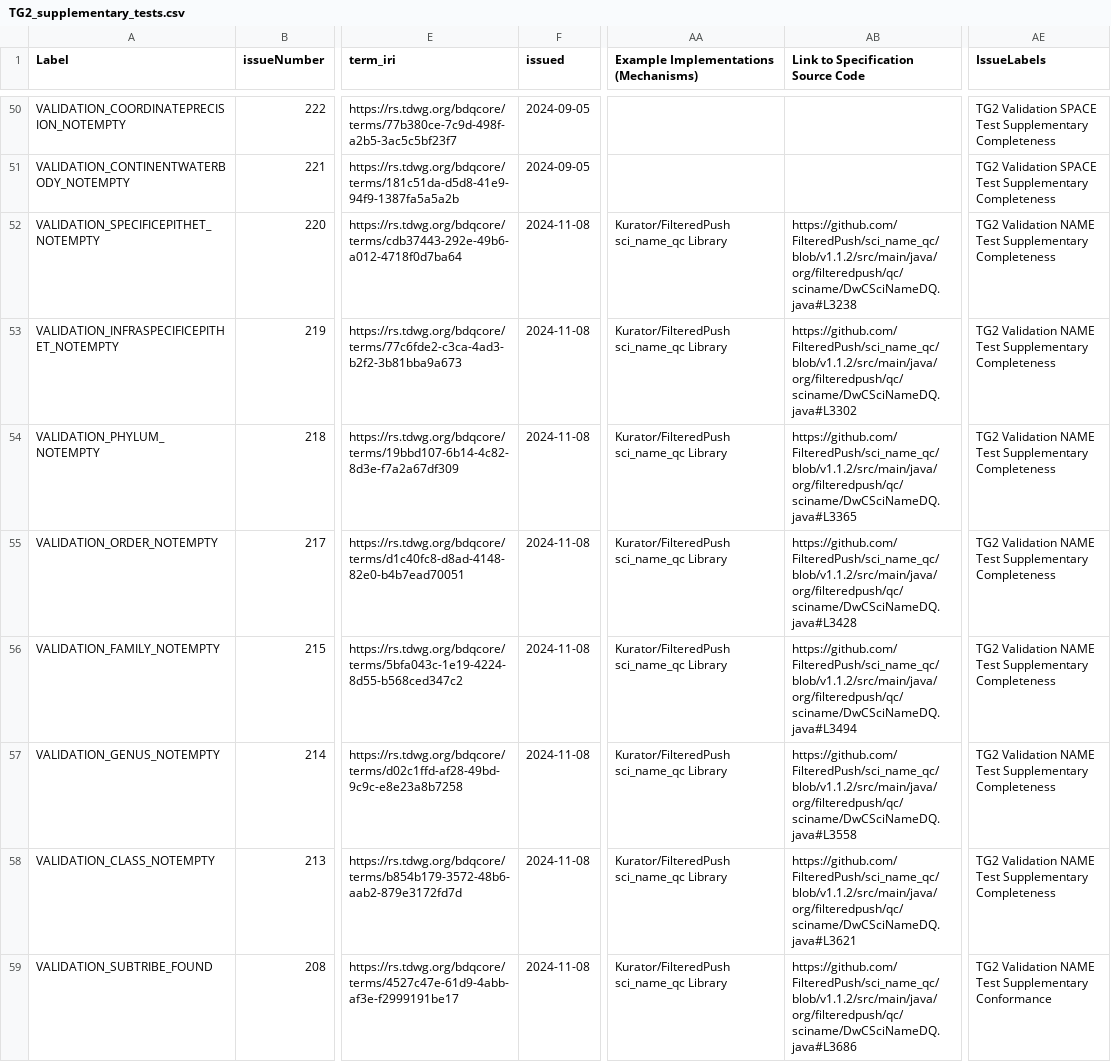
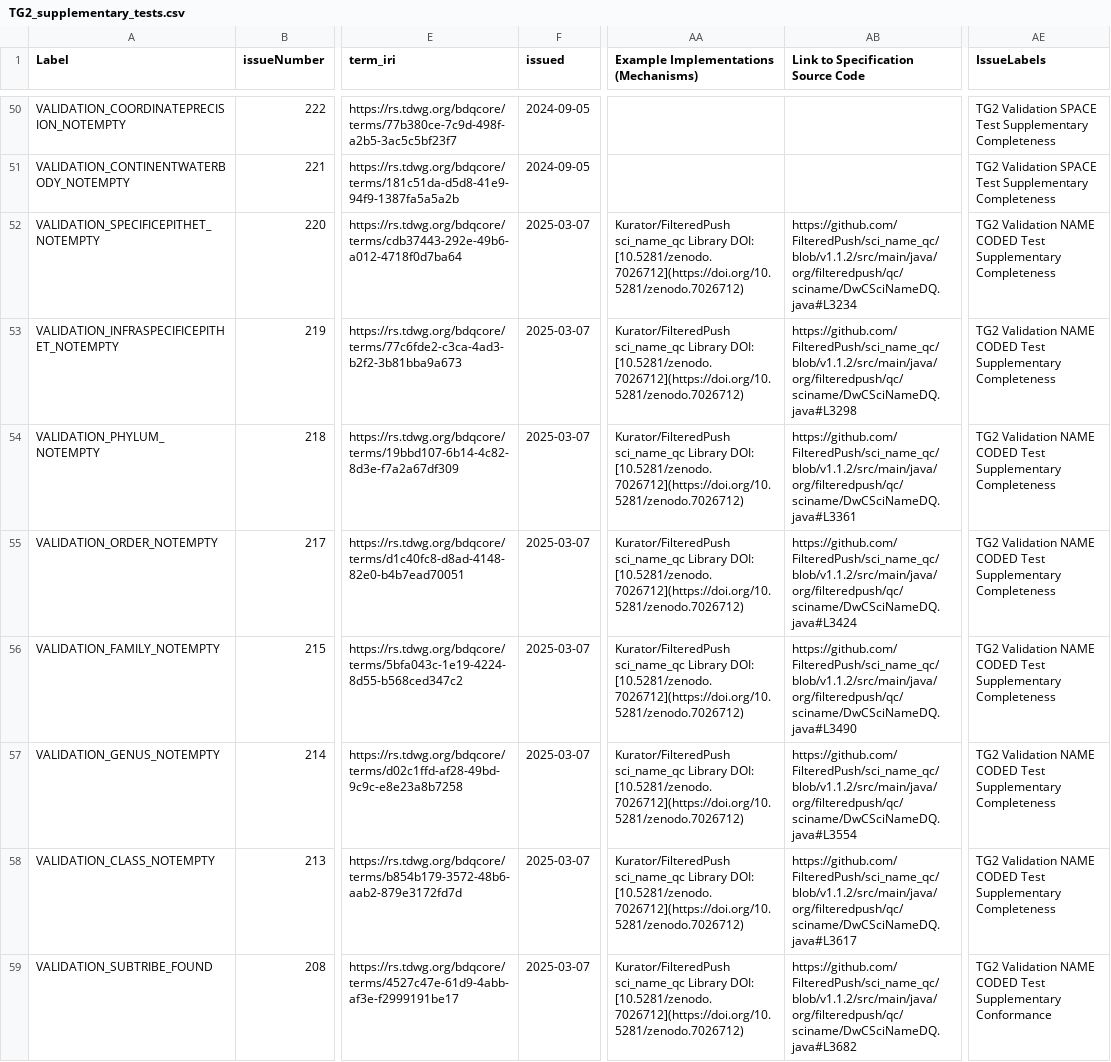
Before and after one commit to tdwg/bdq, a CSV file: tg2/supplementary/TG2_supplementary_tests.csv, drawn as a sheet; only a part is shown, gaps mark what is left out; the diff covers the shown part only; the diff names each change by its address in the sheet, - before the commit and + after, or states it on an @@ line.

Commit message:
Fresh export of tests from github issue markdown tables and rebuild of generated documents after adding consistent example mechanism and link to source code entries for tests with filteredpush/sci_name_qc implementations, and checking/updating these for all implemented tests.

```diff
--- a/tg2/supplementary/TG2_supplementary_tests.csv
+++ b/tg2/supplementary/TG2_supplementary_tests.csv
-F52:F59 (issued): 2024-11-08
+F52:F59 (issued): 2025-03-07
-AA52:AA59: …sci_name_qc Library
+AA52:AA59: …sci_name_qc Library DOI: [10.5281/zenodo.7026712](https://doi.org/10.5281/zenodo.7026712)
-AB52: https://github.com/FilteredPush/sci_name_qc/blob/v1.1.2/src/main/java/org/filteredpush/qc/sciname/DwCSciNameDQ.java#L3238
+AB52: https://github.com/FilteredPush/sci_name_qc/blob/v1.1.2/src/main/java/org/filteredpush/qc/sciname/DwCSciNameDQ.java#L3234
-AE52:AE58 (IssueLabels): …Validation NAME Test Supplementary…
+AE52:AE58 (IssueLabels): …Validation NAME CODED Test Supplementary…
-AB53: https://github.com/FilteredPush/sci_name_qc/blob/v1.1.2/src/main/java/org/filteredpush/qc/sciname/DwCSciNameDQ.java#L3302
+AB53: https://github.com/FilteredPush/sci_name_qc/blob/v1.1.2/src/main/java/org/filteredpush/qc/sciname/DwCSciNameDQ.java#L3298
-AB54: https://github.com/FilteredPush/sci_name_qc/blob/v1.1.2/src/main/java/org/filteredpush/qc/sciname/DwCSciNameDQ.java#L3365
+AB54: https://github.com/FilteredPush/sci_name_qc/blob/v1.1.2/src/main/java/org/filteredpush/qc/sciname/DwCSciNameDQ.java#L3361
-AB55: https://github.com/FilteredPush/sci_name_qc/blob/v1.1.2/src/main/java/org/filteredpush/qc/sciname/DwCSciNameDQ.java#L3428
+AB55: https://github.com/FilteredPush/sci_name_qc/blob/v1.1.2/src/main/java/org/filteredpush/qc/sciname/DwCSciNameDQ.java#L3424
-AB56: https://github.com/FilteredPush/sci_name_qc/blob/v1.1.2/src/main/java/org/filteredpush/qc/sciname/DwCSciNameDQ.java#L3494
+AB56: https://github.com/FilteredPush/sci_name_qc/blob/v1.1.2/src/main/java/org/filteredpush/qc/sciname/DwCSciNameDQ.java#L3490
-AB57: https://github.com/FilteredPush/sci_name_qc/blob/v1.1.2/src/main/java/org/filteredpush/qc/sciname/DwCSciNameDQ.java#L3558
+AB57: https://github.com/FilteredPush/sci_name_qc/blob/v1.1.2/src/main/java/org/filteredpush/qc/sciname/DwCSciNameDQ.java#L3554
-AB58: https://github.com/FilteredPush/sci_name_qc/blob/v1.1.2/src/main/java/org/filteredpush/qc/sciname/DwCSciNameDQ.java#L3621
+AB58: https://github.com/FilteredPush/sci_name_qc/blob/v1.1.2/src/main/java/org/filteredpush/qc/sciname/DwCSciNameDQ.java#L3617
-AB59: https://github.com/FilteredPush/sci_name_qc/blob/v1.1.2/src/main/java/org/filteredpush/qc/sciname/DwCSciNameDQ.java#L3686
+AB59: https://github.com/FilteredPush/sci_name_qc/blob/v1.1.2/src/main/java/org/filteredpush/qc/sciname/DwCSciNameDQ.java#L3682
-AE59 (IssueLabels): …Validation NAME Test Supplementary…
+AE59 (IssueLabels): …Validation NAME CODED Test Supplementary…
```
Also changed, not shown: 28 edited cells elsewhere in this file, tg2/_review/vocabulary/bdqcore_term_versions.csv, 10 other files.
